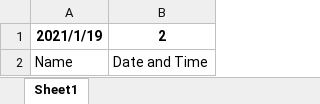
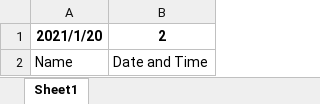
Before and after one commit to muskanvaswan/recognific_web, an Excel workbook: Attendance/sheet_2.xlsx, sheet Sheet1, drawn as a sheet; values as stored, in another font and other column widths than the file's, no borders; the diff names each change by its address in the sheet, - before the commit and + after, or states it on an @@ line.

Commit message:
making attendance sheet download work

```diff
--- a/Attendance/sheet_2.xlsx (sheet Sheet1)
+++ b/Attendance/sheet_2.xlsx (sheet Sheet1)
-A1: 2021/1/19
+A1: 2021/1/20
```
Also changed, not shown: 40 other files.
